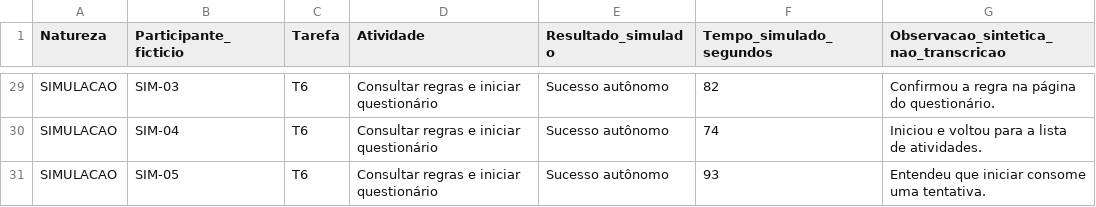
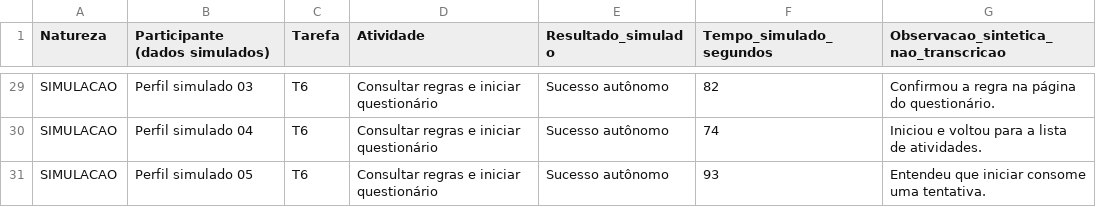
Before and after one commit to oGusta-Campos/ihc-ava-fase6, a CSV file: Fase6_Dados_Simulados.csv, drawn as a sheet; only a part is shown, gaps mark what is left out; the diff covers the shown part only; the diff names each change by its address in the sheet, - before the commit and + after, or states it on an @@ line.

```diff
--- a/Fase6_Dados_Simulados.csv
+++ b/Fase6_Dados_Simulados.csv
-B1: Participante_ficticio
+B1: Participante (dados simulados)
-B29 (Participante (dados simulados)): SIM-03
+B29 (Participante (dados simulados)): Perfil simulado 03
-B30 (Participante (dados simulados)): SIM-04
+B30 (Participante (dados simulados)): Perfil simulado 04
-B31 (Participante (dados simulados)): SIM-05
+B31 (Participante (dados simulados)): Perfil simulado 05
```
Also changed, not shown: 27 edited cells elsewhere in this file, 2 other files.
